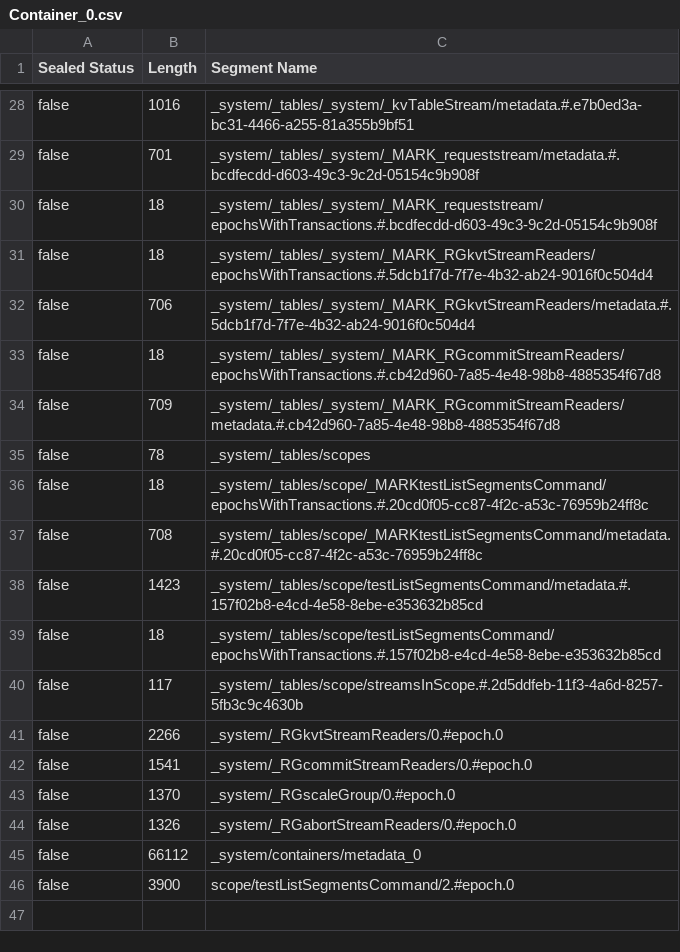
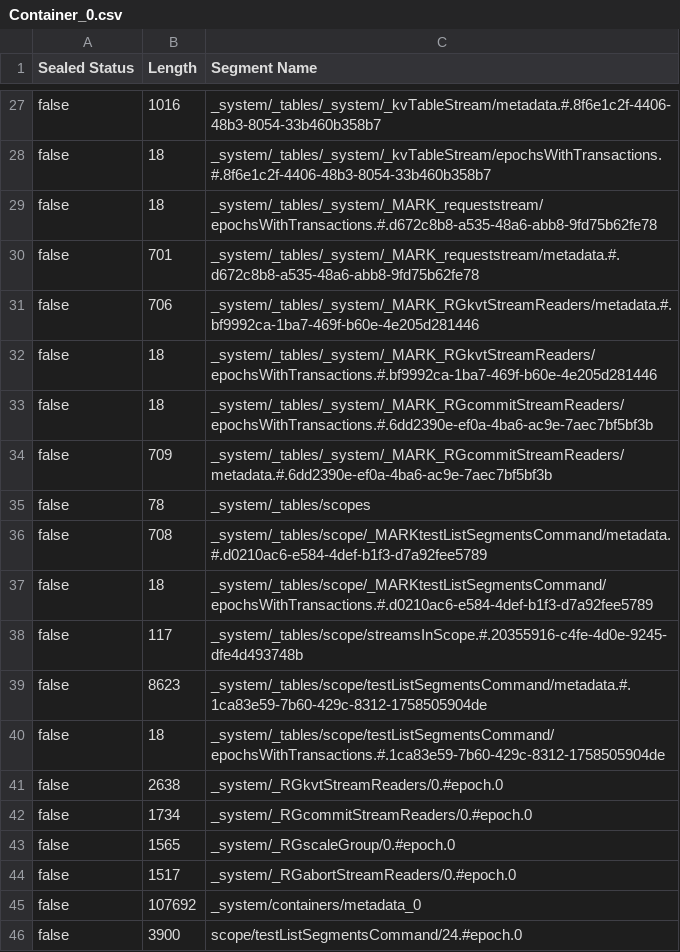
Before and after one commit to ManishKumarKeshri/pravega, a CSV file: cli/admin/Container_0.csv, drawn as a sheet; only a part is shown, gaps mark what is left out; removed rows and columns are numbered as before the commit, all else as after; the diff covers the shown part only; the diff names each change by its address in the sheet, - before the commit and + after, or states it on an @@ line.

Commit message:
Updating with cli tests.
Signed-off-by: ManishKumarKeshri <manish.keshri562@gmail.com>

```diff
--- a/cli/admin/Container_0.csv
+++ b/cli/admin/Container_0.csv
-C27 (Segment Name): _system/_tables/_system/_kvTableStream/metadata.#.e7b0ed3a-bc31-4466-a255-81a355b9bf51
+C27 (Segment Name): _system/_tables/_system/_kvTableStream/metadata.#.8f6e1c2f-4406-48b3-8054-33b460b358b7
-row 29: false | 701 | _system/_tables/_system/_MARK_requeststream/metadata.#.bcdfecdd-d603-49c3-9c2d-05154c9b908f
-C28 (Segment Name): _system/_tables/_system/_MARK_requeststream/epochsWithTransactions.#.bcdfecdd-d603-49c3-9c2d-05154c9b908f
+C28 (Segment Name): _system/_tables/_system/_kvTableStream/epochsWithTransactions.#.8f6e1c2f-4406-48b3-8054-33b460b358b7
-C29 (Segment Name): _system/_tables/_system/_MARK_RGkvtStreamReaders/epochsWithTransactions.#.5dcb1f7d-7f7e-4b32-ab24-9016f0c504d4
+C29 (Segment Name): _system/_tables/_system/_MARK_requeststream/epochsWithTransactions.#.d672c8b8-a535-48a6-abb8-9fd75b62fe78
+row 30: false | 701 | _system/_tables/_system/_MARK_requeststream/metadata.#.d672c8b8-a535-48a6-abb8-9fd75b62fe78
-C31 (Segment Name): _system/_tables/_system/_MARK_RGkvtStreamReaders/metadata.#.5dcb1f7d-7f7e-4b32-ab24-9016f0c504d4
+C31 (Segment Name): _system/_tables/_system/_MARK_RGkvtStreamReaders/metadata.#.bf9992ca-1ba7-469f-b60e-4e205d281446
+row 32: false | 18 | _system/_tables/_system/_MARK_RGkvtStreamReaders/epochsWithTransactions.#.bf9992ca-1ba7-469f-b60e-4e205d281446
-C33 (Segment Name): _system/_tables/_system/_MARK_RGcommitStreamReaders/epochsWithTransactions.#.cb42d960-7a85-4e48-98b8-4885354f67d8
+C33 (Segment Name): _system/_tables/_system/_MARK_RGcommitStreamReaders/epochsWithTransactions.#.6dd2390e-ef0a-4ba6-ac9e-7aec7bf5bf3b
-C34 (Segment Name): _system/_tables/_system/_MARK_RGcommitStreamReaders/metadata.#.cb42d960-7a85-4e48-98b8-4885354f67d8
+C34 (Segment Name): _system/_tables/_system/_MARK_RGcommitStreamReaders/metadata.#.6dd2390e-ef0a-4ba6-ac9e-7aec7bf5bf3b
-row 36: false | 18 | _system/_tables/scope/_MARKtestListSegmentsCommand/epochsWithTransactions.#.20cd0f05-cc87-4f2c-a53c-76959b24ff8c
-C36 (Segment Name): _system/_tables/scope/_MARKtestListSegmentsCommand/metadata.#.20cd0f05-cc87-4f2c-a53c-76959b24ff8c
+C36 (Segment Name): _system/_tables/scope/_MARKtestListSegmentsCommand/metadata.#.d0210ac6-e584-4def-b1f3-d7a92fee5789
-row 38: false | 1423 | _system/_tables/scope/testListSegmentsCommand/metadata.#.157f02b8-e4cd-4e58-8ebe-e353632b85cd
-C37 (Segment Name): _system/_tables/scope/testListSegmentsCommand/epochsWithTransactions.#.157f02b8-e4cd-4e58-8ebe-e353632b85cd
+C37 (Segment Name): _system/_tables/scope/_MARKtestListSegmentsCommand/epochsWithTransactions.#.d0210ac6-e584-4def-b1f3-d7a92fee5789
-C38 (Segment Name): _system/_tables/scope/streamsInScope.#.2d5ddfeb-11f3-4a6d-8257-5fb3c9c4630b
+C38 (Segment Name): _system/_tables/scope/streamsInScope.#.20355916-c4fe-4d0e-9245-dfe4d493748b
+row 39: false | 8623 | _system/_tables/scope/testListSegmentsCommand/metadata.#.1ca83e59-7b60-429c-8312-1758505904de
+row 40: false | 18 | _system/_tables/scope/testListSegmentsCommand/epochsWithTransactions.#.1ca83e59-7b60-429c-8312-1758505904de
-B41 (Length): 2266
+B41 (Length): 2638
-B42 (Length): 1541
+B42 (Length): 1734
-B43 (Length): 1370
+B43 (Length): 1565
-B44 (Length): 1326
+B44 (Length): 1517
-B45 (Length): 66112
+B45 (Length): 107692
-C46 (Segment Name): scope/testListSegmentsCommand/2.#epoch.0
+C46 (Segment Name): scope/testListSegmentsCommand/24.#epoch.0
```
Also changed, not shown: 6 added rows, 7 removed rows and 19 edited cells elsewhere in this file, 10 other files.
